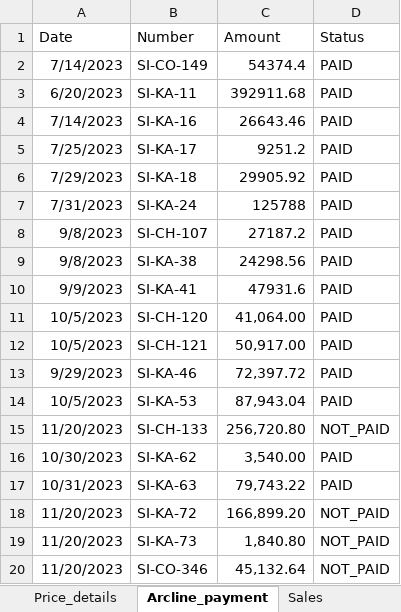
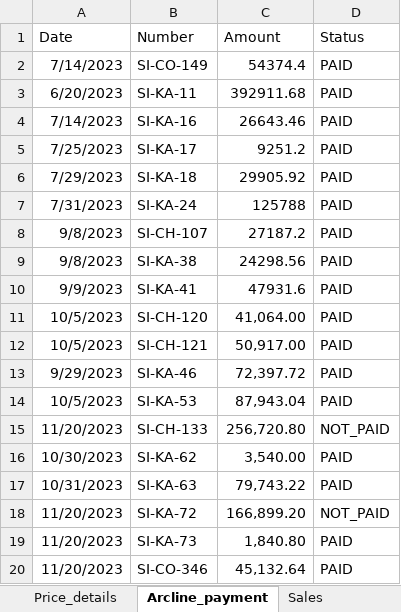
Before and after one commit to lohith0501/Rathnas, an Excel workbook: Arcline_master_database.xlsx, sheet Arcline_payment, drawn as a sheet; values as stored, in another font and other column widths than the file's, no borders; the diff names each change by its address in the sheet, - before the commit and + after, or states it on an @@ line.

Commit message:
Add files via upload

```diff
--- a/Arcline_master_database.xlsx (sheet Arcline_payment)
+++ b/Arcline_master_database.xlsx (sheet Arcline_payment)
-D19:D20 (Status): NOT_PAID
+D19:D20 (Status): PAID
```
Also changed, not shown: sheet Sales.
